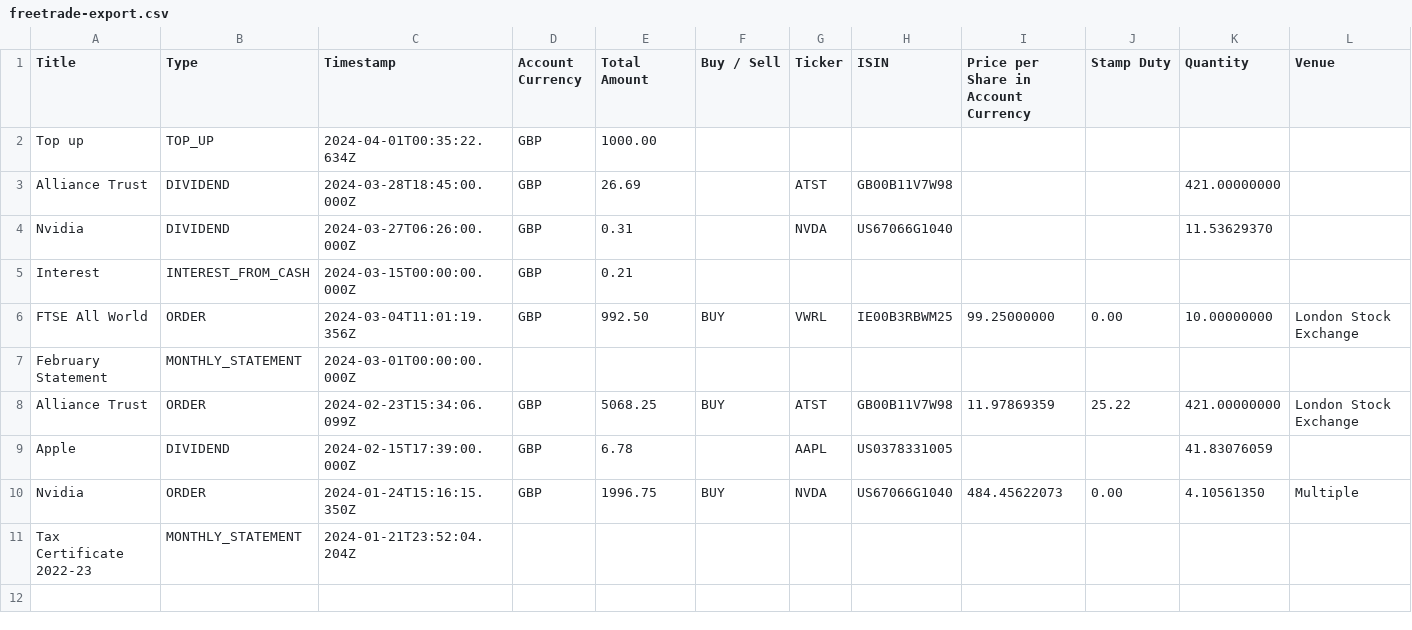
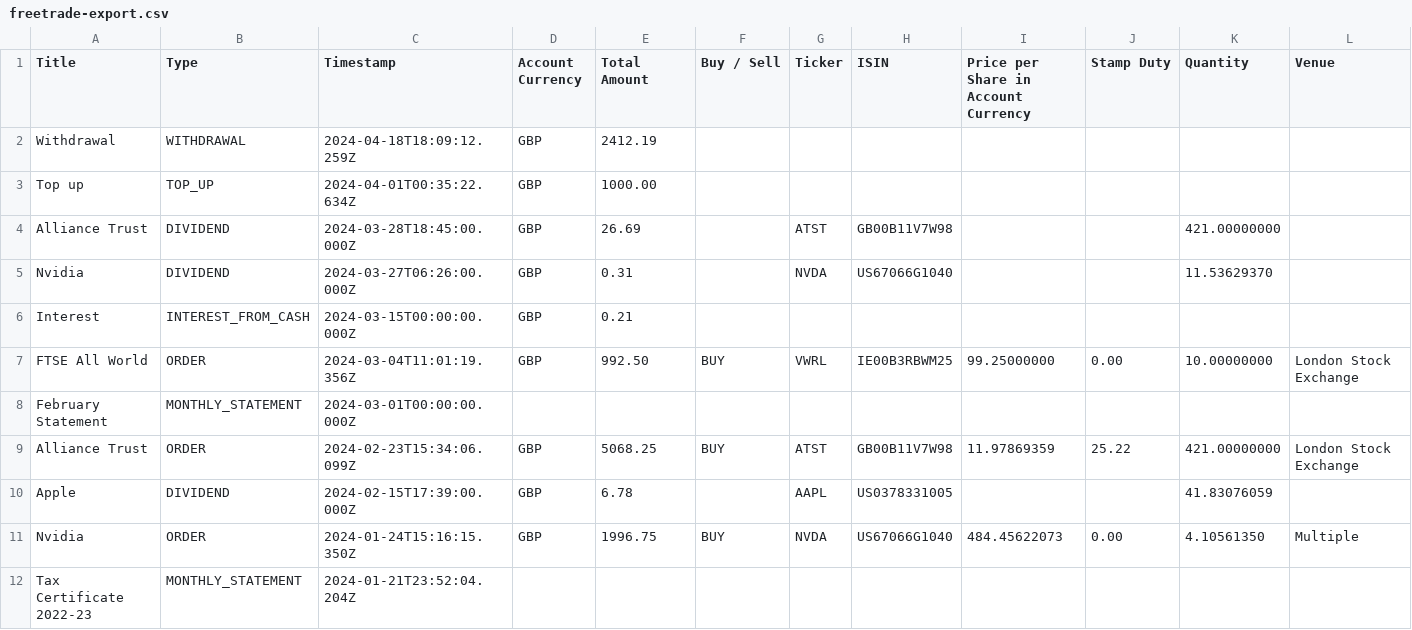
Before and after one commit to dickwolff/Export-To-Ghostfolio, a CSV file: samples/freetrade-export.csv, drawn as a sheet; only a part is shown; rows hold the shown columns only; the diff names each change by its address in the sheet, - before the commit and + after, or states it on an @@ line.

Commit message:
Use withdrawal

```diff
--- a/samples/freetrade-export.csv
+++ b/samples/freetrade-export.csv
+row 2: Withdrawal | WITHDRAWAL | 2024-04-18T18:09:12.259Z | GBP | 2412.19
```
Also changed, not shown: 2 other files.
